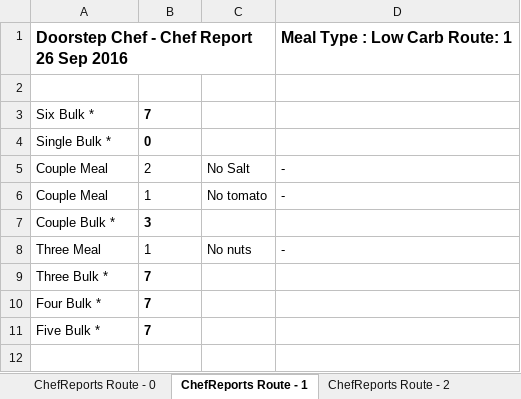
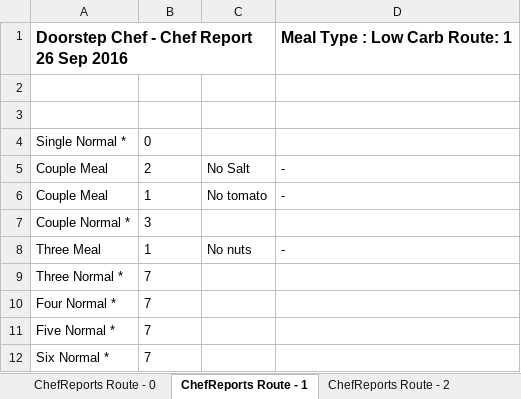
Before and after one commit to michael-hamann/DSC, an Excel workbook: Application/ChefReports Route - 1 ( Low Carb ).xlsx, sheet ChefReports Route - 1, drawn as a sheet; values as stored, in another font and other column widths than the file's, no borders; removed rows and columns are numbered as before the commit, all else as after; the diff names each change by its address in the sheet, - before the commit and + after, or states it on an @@ line.

```diff
--- a/Application/ChefReports Route - 1 ( Low Carb ).xlsx (sheet ChefReports Route - 1)
+++ b/Application/ChefReports Route - 1 ( Low Carb ).xlsx (sheet ChefReports Route - 1)
+row 2: (empty)
-row 3: Six Bulk * | 7
-A4 (Family Size): Single Bulk *
+A4 (Family Size): Single Normal *
-B4 bold: on
+B4 bold: off
-A7 (Family Size): Couple Bulk *
+A7 (Family Size): Couple Normal *
-B7 bold: on
+B7 bold: off
-A9 (Family Size): Three Bulk *
+A9 (Family Size): Three Normal *
-B9:B11 bold: on
+B9:B11 bold: off
-A10 (Family Size): Four Bulk *
+A10 (Family Size): Four Normal *
-A11 (Family Size): Five Bulk *
+A11 (Family Size): Five Normal *
+row 12: Six Normal * | 7
```
Also changed, not shown: sheet ChefReports Route - 0, sheet ChefReports Route - 2, other sheet tabs, Application/ChefReports Route - 0 ( Standard ).xlsx, Application/ChefReports Route - 2 ( Kiddies ).xlsx, 4 other files.
